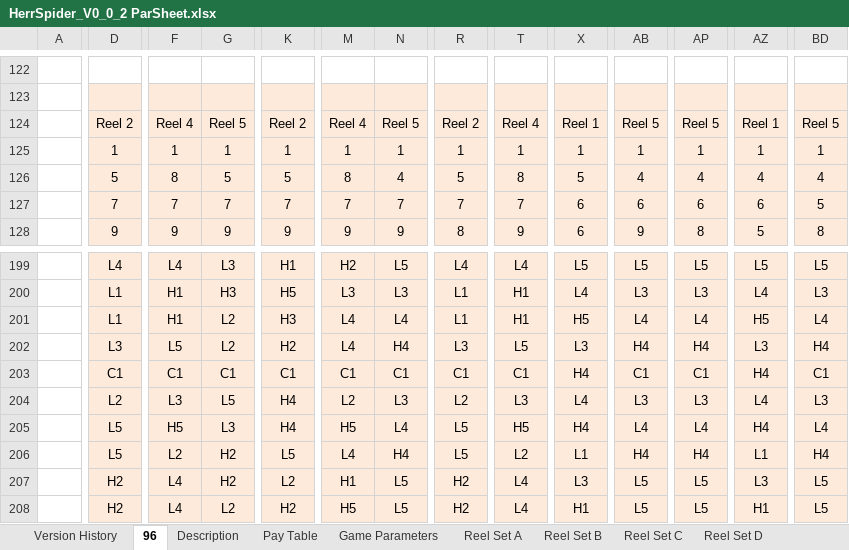
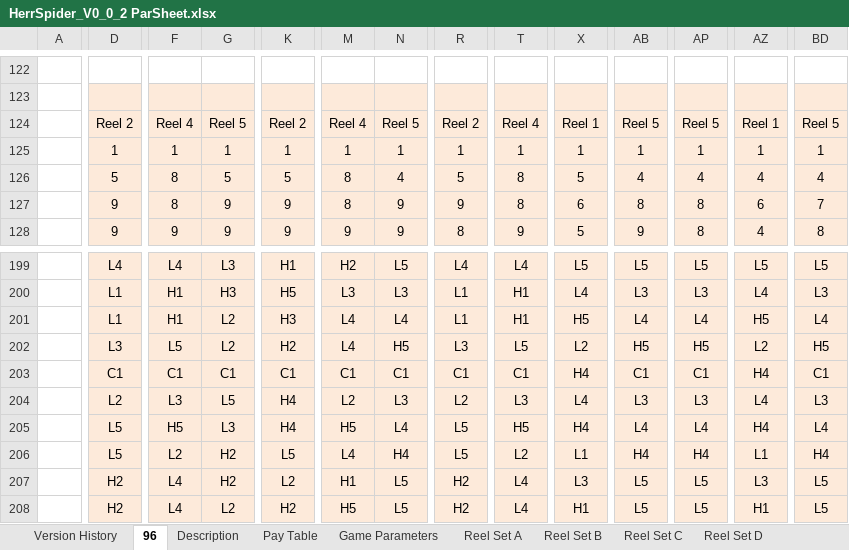
Before and after one commit to terry7cherry/my-web-of-wonders, an Excel workbook: srcBackend/thisTitle/parSheets/HerrSpider_V0_0_2 ParSheet.xlsx, sheet 96, drawn as a sheet; only a part is shown, gaps mark what is left out; values as stored, in another font and other column widths than the file's, no borders; conditional formats not drawn; the diff covers the shown part only; the diff names each change by its address in the sheet, - before the commit and + after, or states it on an @@ line.

```diff
--- a/srcBackend/thisTitle/parSheets/HerrSpider_V0_0_2 ParSheet.xlsx (sheet 96)
+++ b/srcBackend/thisTitle/parSheets/HerrSpider_V0_0_2 ParSheet.xlsx (sheet 96)
-D127: 7
+D127: 9
-F127: 7
+F127: 8
-G127: 7
+G127: 9
-K127: 7
+K127: 9
-M127: 7
+M127: 8
-N127: 7
+N127: 9
-R127: 7
+R127: 9
-T127: 7
+T127: 8
-AB127: 6
+AB127: 8
-AP127: 6
+AP127: 8
-BD127: 5
+BD127: 7
-X128: 6
+X128: 5
-AZ128: 5
+AZ128: 4
-N202: H4
+N202: H5
-X202: L3
+X202: L2
-AB202: H4
+AB202: H5
-AP202: H4
+AP202: H5
-AZ202: L3
+AZ202: L2
-BD202: H4
+BD202: H5
```
Also changed, not shown: 10 added rows, 10 removed rows and 398 edited cells elsewhere in this sheet, sheet Reel Set A, sheet Game Parameters, sheet Sim input, sheet Reel Set C, sheet Reel Set E, sheet Reel Set G, 5 more sheets, formulas that keep their value, 7 other files.
